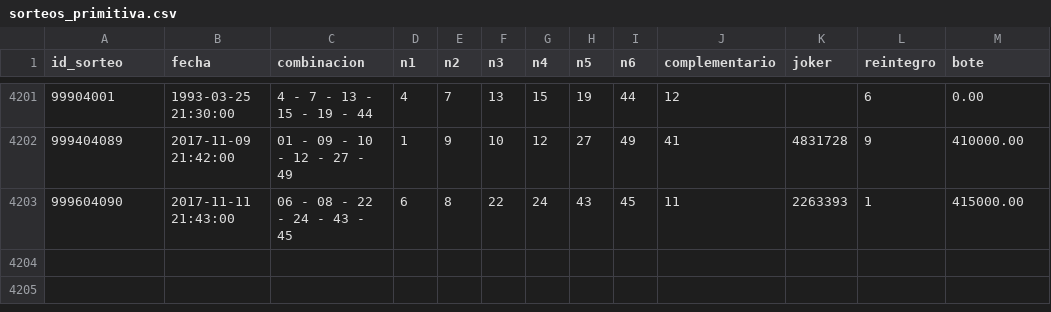
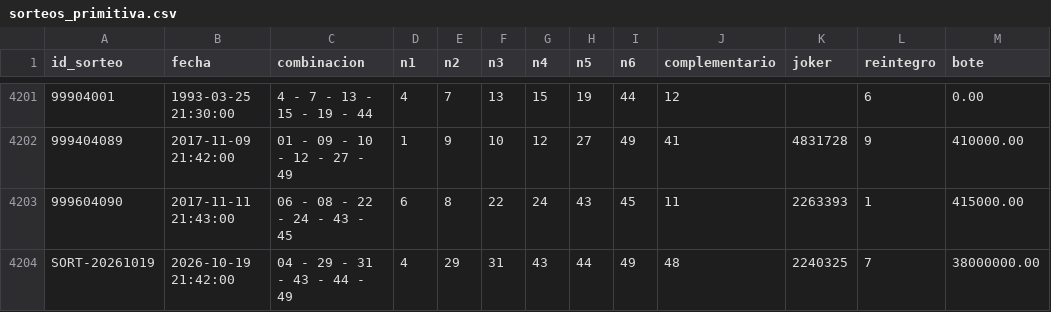
Before and after one commit to lupuscar/loterias, a CSV file: sorteos_primitiva.csv, drawn as a sheet; only a part is shown, gaps mark what is left out.

```diff
--- a/sorteos_primitiva.csv
+++ b/sorteos_primitiva.csv
@@ -4203 +4203,2 @@
 999604090,2017-11-11 21:43:00,"06 - 08 - 22 - 24 - 43 - 45",6,8,22,24,43,45,11,2263393,1,"415000.00"
+SORT-20261019,2026-10-19 21:42:00,04 - 29 - 31 - 43 - 44 - 49,4,29,31,43,44,49,48,2240325,7,38000000.00
```
Also changed, not shown: 2 other files.
